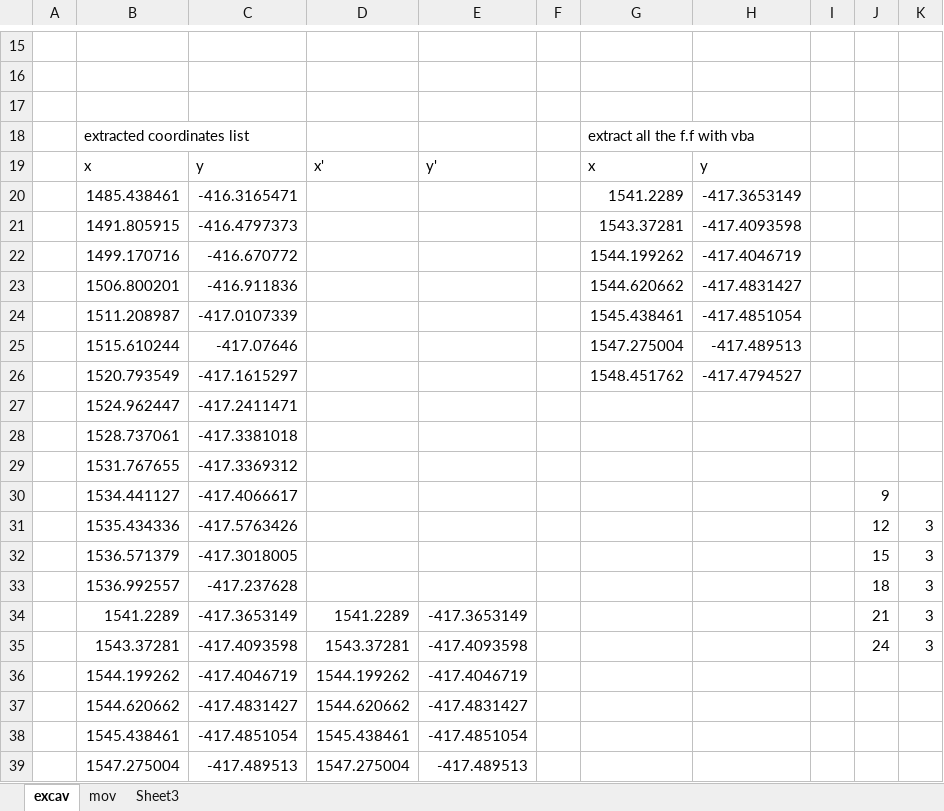
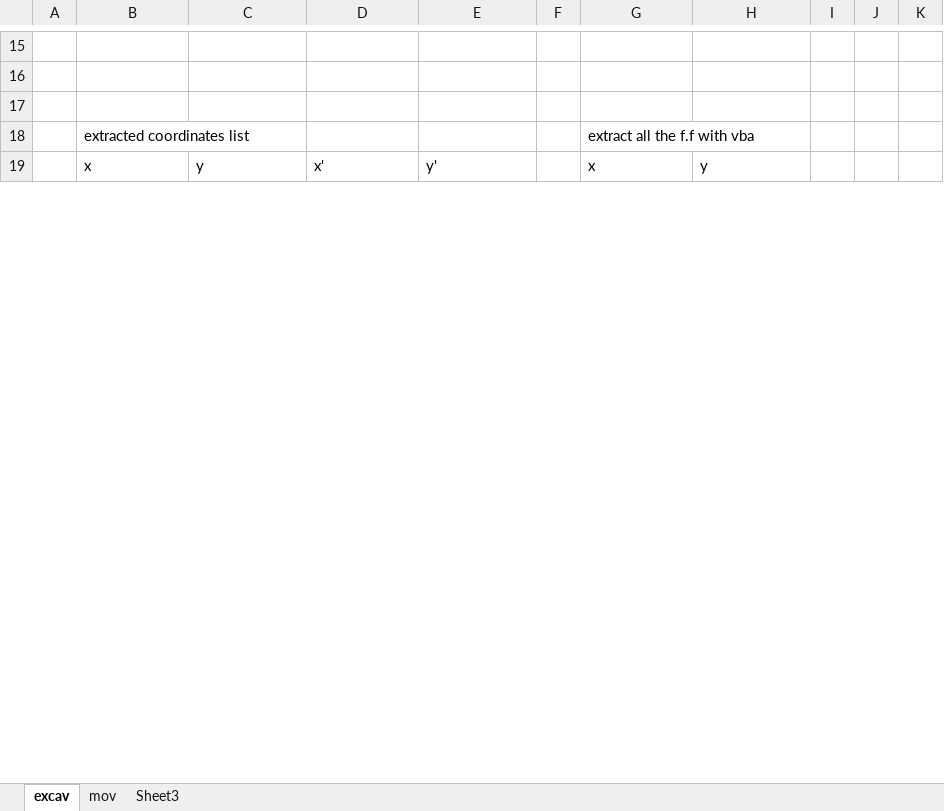
Before and after one commit to Yotelcz/Excel-addins, an Excel workbook: Book2.xlsm, sheet excav, drawn as a sheet; only a part is shown, gaps mark what is left out; values as stored, in another font and other column widths than the file's, no borders; charts and pictures not drawn; removed rows and columns are numbered as before the commit, all else as after; the diff covers the shown part only; the diff names each change by its address in the sheet, - before the commit and + after, or states it on an @@ line.

```diff
--- a/Book2.xlsm (sheet excav)
+++ b/Book2.xlsm (sheet excav)
-row 20:  | 1485.438461 | -416.3165471 |  |  |  | 1541.2289 | -417.3653149
-row 21:  | 1491.805915 | -416.4797373 |  |  |  | 1543.37281 | -417.4093598
-row 22:  | 1499.170716 | -416.670772 |  |  |  | 1544.199262 | -417.4046719
-row 23:  | 1506.800201 | -416.911836 |  |  |  | 1544.620662 | -417.4831427
-row 24:  | 1511.208987 | -417.0107339 |  |  |  | 1545.438461 | -417.4851054
-row 25:  | 1515.610244 | -417.07646 |  |  |  | 1547.275004 | -417.489513
-row 26:  | 1520.793549 | -417.1615297 |  |  |  | 1548.451762 | -417.4794527
-row 27:  | 1524.962447 | -417.2411471
-row 28:  | 1528.737061 | -417.3381018
-row 29:  | 1531.767655 | -417.3369312
-row 30:  | 1534.441127 | -417.4066617 |  |  |  |  |  |  | 9
-row 31:  | 1535.434336 | -417.5763426 |  |  |  |  |  |  | 12 | 3
-row 32:  | 1536.571379 | -417.3018005 |  |  |  |  |  |  | 15 | 3
-row 33:  | 1536.992557 | -417.237628 |  |  |  |  |  |  | 18 | 3
-row 34:  | 1541.2289 | -417.3653149 | 1541.2289 | -417.3653149 |  |  |  |  | 21 | 3
-row 35:  | 1543.37281 | -417.4093598 | 1543.37281 | -417.4093598 |  |  |  |  | 24 | 3
-row 36:  | 1544.199262 | -417.4046719 | 1544.199262 | -417.4046719
-row 37:  | 1544.620662 | -417.4831427 | 1544.620662 | -417.4831427
-row 38:  | 1545.438461 | -417.4851054 | 1545.438461 | -417.4851054
-row 39:  | 1547.275004 | -417.489513 | 1547.275004 | -417.489513
```
Also changed, not shown: 22 added rows, 24 removed rows and 1 edited cell elsewhere in this sheet, sheet mov, charts or pictures, DrawMinor.xlsm, Qty_Minor.xlsm.
